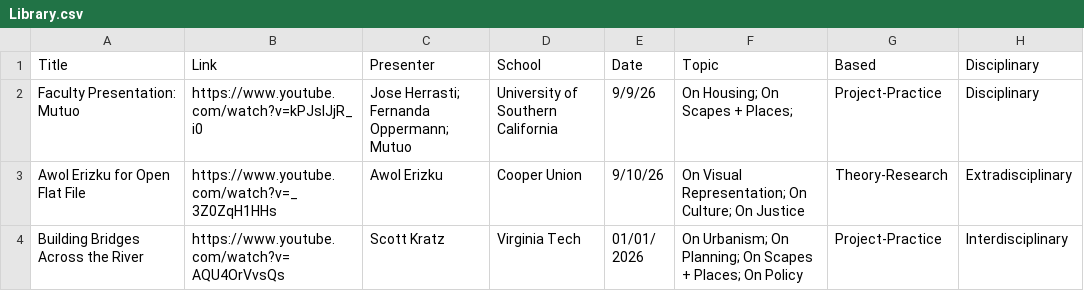
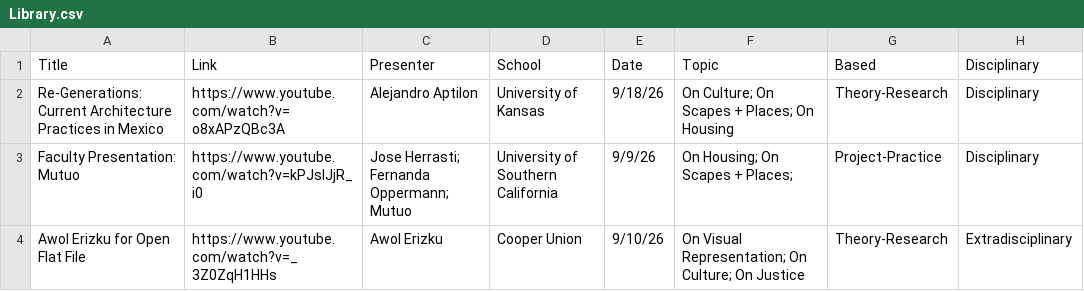
Before and after one commit to archilecture-grahamfnd/Archilecture, a CSV file: Library.csv, drawn as a sheet; only a part is shown; the shorter side is filled out with more unchanged rows; the diff names each change by its address in the sheet, - before the commit and + after, or states it on an @@ line.

Commit message:
lecture addition 9/21/26

```diff
--- a/Library.csv
+++ b/Library.csv
+row 2: Re-Generations: Current Architecture Practices in Mexico | https://www.youtube.com/watch?v=o8xAPzQBc3A | Alejandro Aptilon | University of Kansas | 9/18/26 | On Culture; On Scapes + Places; On Housing | Theory-Research | Disciplinary
```
